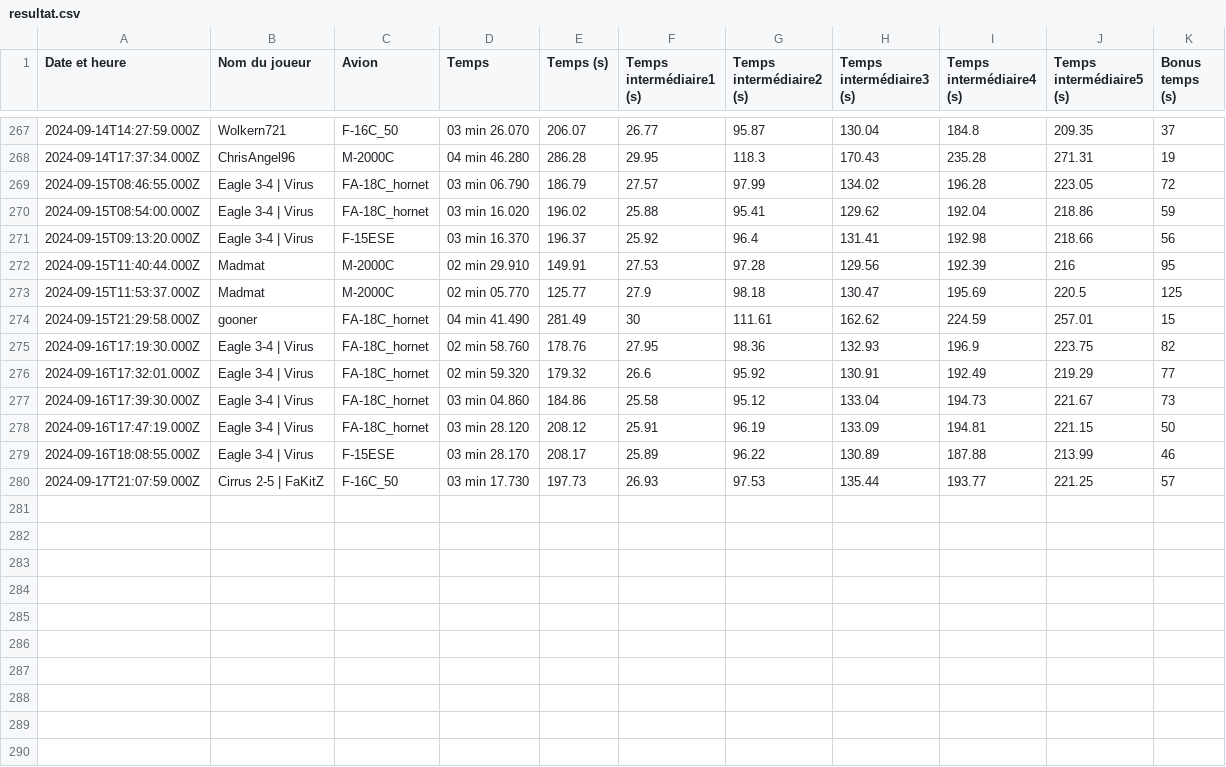
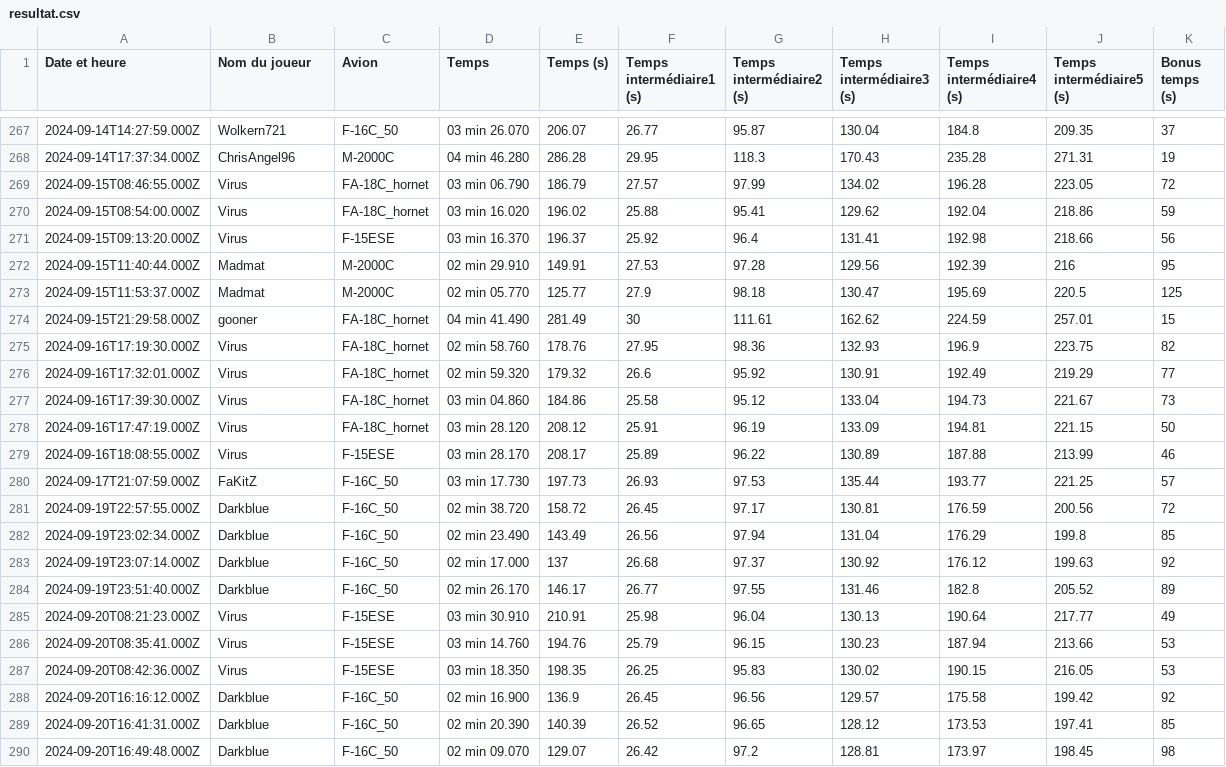
Before and after one commit to Cellules-Rapaces/Dagger-One, a CSV file: docs/data/resultat.csv, drawn as a sheet; only a part is shown, gaps mark what is left out.

Commit message:
Data update

```diff
--- a/docs/data/resultat.csv
+++ b/docs/data/resultat.csv
@@ -268,5 +268,5 @@ Date et heure,Nom du joueur,Avion,Temps,Temps (s),Temps intermédiaire1 (s),Temp
 2024-09-14T17:37:34.000Z,ChrisAngel96,M-2000C,04 min 46.280,286.28,29.95,118.3,170.43,235.28,271.31,19
-2024-09-15T08:46:55.000Z,Eagle 3-4 | Virus,FA-18C_hornet,03 min 06.790,186.79,27.57,97.99,134.02,196.28,223.05,72
-2024-09-15T08:54:00.000Z,Eagle 3-4 | Virus,FA-18C_hornet,03 min 16.020,196.02,25.88,95.41,129.62,192.04,218.86,59
-2024-09-15T09:13:20.000Z,Eagle 3-4 | Virus,F-15ESE,03 min 16.370,196.37,25.92,96.4,131.41,192.98,218.66,56
+2024-09-15T08:46:55.000Z,Virus,FA-18C_hornet,03 min 06.790,186.79,27.57,97.99,134.02,196.28,223.05,72
+2024-09-15T08:54:00.000Z,Virus,FA-18C_hornet,03 min 16.020,196.02,25.88,95.41,129.62,192.04,218.86,59
+2024-09-15T09:13:20.000Z,Virus,F-15ESE,03 min 16.370,196.37,25.92,96.4,131.41,192.98,218.66,56
 2024-09-15T11:40:44.000Z,Madmat,M-2000C,02 min 29.910,149.91,27.53,97.28,129.56,192.39,216,95
@@ -274,7 +274,17 @@ Date et heure,Nom du joueur,Avion,Temps,Temps (s),Temps intermédiaire1 (s),Temp
 2024-09-15T21:29:58.000Z,gooner,FA-18C_hornet,04 min 41.490,281.49,30,111.61,162.62,224.59,257.01,15
-2024-09-16T17:19:30.000Z,Eagle 3-4 | Virus,FA-18C_hornet,02 min 58.760,178.76,27.95,98.36,132.93,196.9,223.75,82
-2024-09-16T17:32:01.000Z,Eagle 3-4 | Virus,FA-18C_hornet,02 min 59.320,179.32,26.6,95.92,130.91,192.49,219.29,77
-2024-09-16T17:39:30.000Z,Eagle 3-4 | Virus,FA-18C_hornet,03 min 04.860,184.86,25.58,95.12,133.04,194.73,221.67,73
-2024-09-16T17:47:19.000Z,Eagle 3-4 | Virus,FA-18C_hornet,03 min 28.120,208.12,25.91,96.19,133.09,194.81,221.15,50
-2024-09-16T18:08:55.000Z,Eagle 3-4 | Virus,F-15ESE,03 min 28.170,208.17,25.89,96.22,130.89,187.88,213.99,46
-2024-09-17T21:07:59.000Z,Cirrus 2-5 | FaKitZ,F-16C_50,03 min 17.730,197.73,26.93,97.53,135.44,193.77,221.25,57
+2024-09-16T17:19:30.000Z,Virus,FA-18C_hornet,02 min 58.760,178.76,27.95,98.36,132.93,196.9,223.75,82
+2024-09-16T17:32:01.000Z,Virus,FA-18C_hornet,02 min 59.320,179.32,26.6,95.92,130.91,192.49,219.29,77
+2024-09-16T17:39:30.000Z,Virus,FA-18C_hornet,03 min 04.860,184.86,25.58,95.12,133.04,194.73,221.67,73
+2024-09-16T17:47:19.000Z,Virus,FA-18C_hornet,03 min 28.120,208.12,25.91,96.19,133.09,194.81,221.15,50
+2024-09-16T18:08:55.000Z,Virus,F-15ESE,03 min 28.170,208.17,25.89,96.22,130.89,187.88,213.99,46
+2024-09-17T21:07:59.000Z,FaKitZ,F-16C_50,03 min 17.730,197.73,26.93,97.53,135.44,193.77,221.25,57
+2024-09-19T22:57:55.000Z,Darkblue,F-16C_50,02 min 38.720,158.72,26.45,97.17,130.81,176.59,200.56,72
+2024-09-19T23:02:34.000Z,Darkblue,F-16C_50,02 min 23.490,143.49,26.56,97.94,131.04,176.29,199.8,85
+2024-09-19T23:07:14.000Z,Darkblue,F-16C_50,02 min 17.000,137,26.68,97.37,130.92,176.12,199.63,92
+2024-09-19T23:51:40.000Z,Darkblue,F-16C_50,02 min 26.170,146.17,26.77,97.55,131.46,182.8,205.52,89
+2024-09-20T08:21:23.000Z,Virus,F-15ESE,03 min 30.910,210.91,25.98,96.04,130.13,190.64,217.77,49
+2024-09-20T08:35:41.000Z,Virus,F-15ESE,03 min 14.760,194.76,25.79,96.15,130.23,187.94,213.66,53
+2024-09-20T08:42:36.000Z,Virus,F-15ESE,03 min 18.350,198.35,26.25,95.83,130.02,190.15,216.05,53
+2024-09-20T16:16:12.000Z,Darkblue,F-16C_50,02 min 16.900,136.9,26.45,96.56,129.57,175.58,199.42,92
+2024-09-20T16:41:31.000Z,Darkblue,F-16C_50,02 min 20.390,140.39,26.52,96.65,128.12,173.53,197.41,85
+2024-09-20T16:49:48.000Z,Darkblue,F-16C_50,02 min 09.070,129.07,26.42,97.2,128.81,173.97,198.45,98
```
Also changed, not shown: static/data/resultat.csv, 4 other files.
